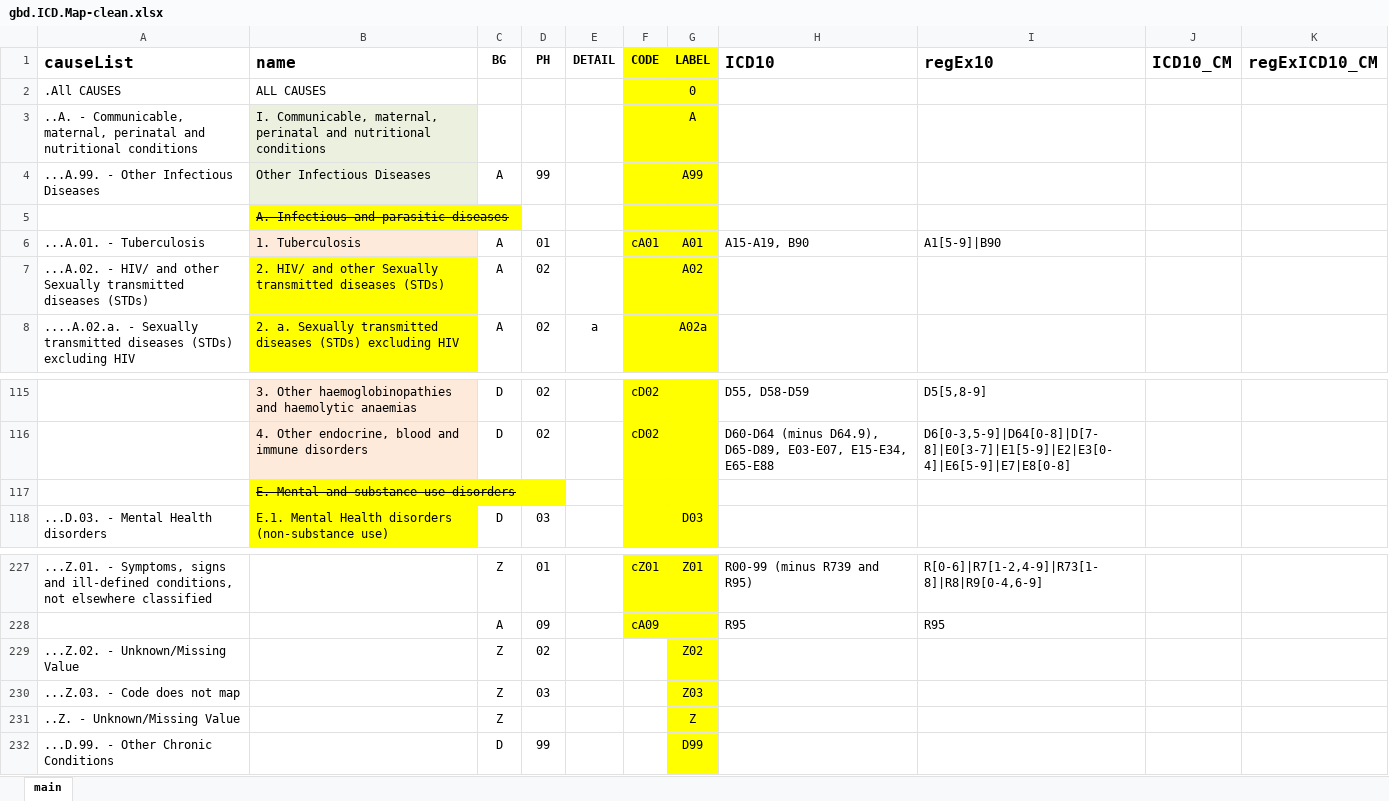
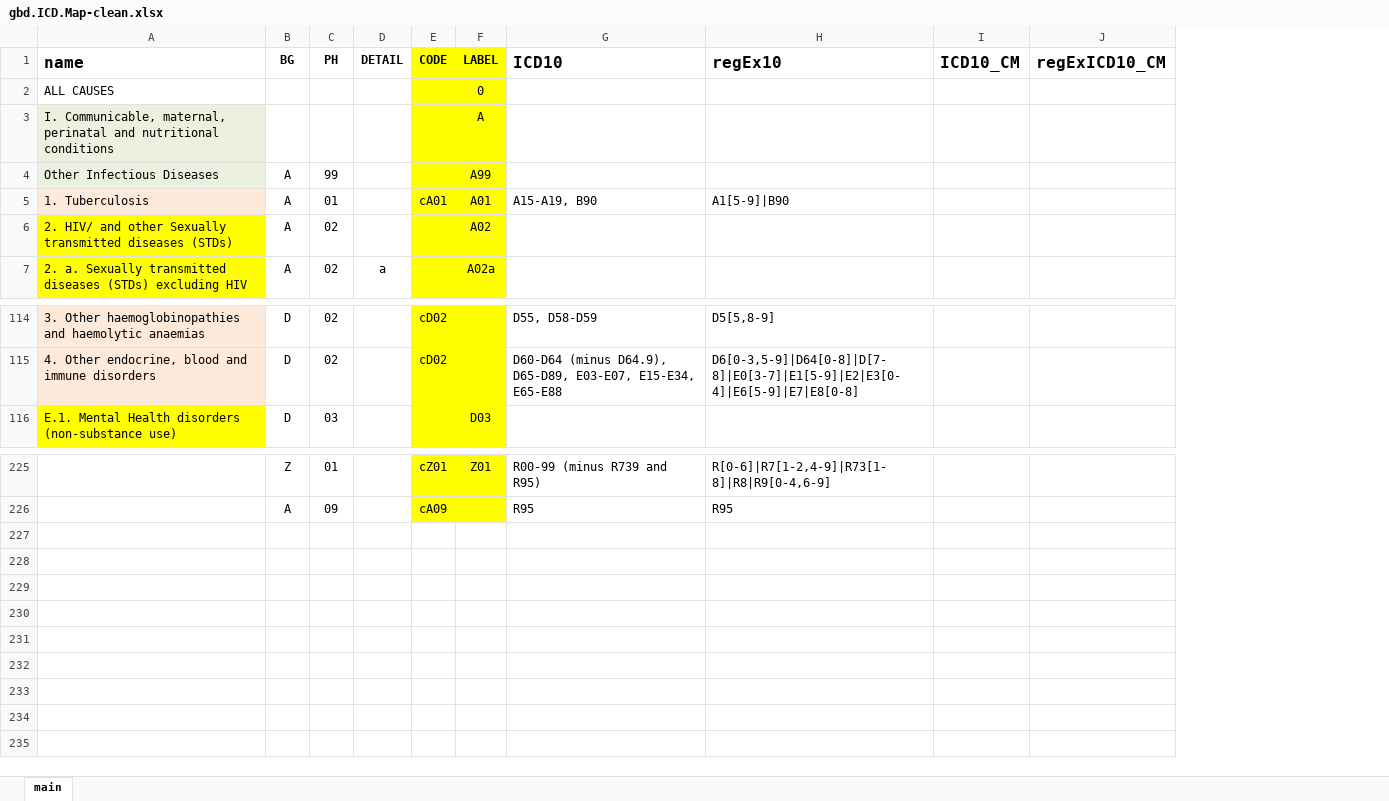
Before and after one commit to mcSamuelDataSci/CACommunityBurden, an Excel workbook: myCBD/myInfo/gbd.ICD.Map-clean.xlsx, sheet main, drawn as a sheet; only a part is shown, gaps mark what is left out; values as stored, in another font and other column widths than the file's, no borders; removed rows and columns are numbered as before the commit, all else as after; the diff names each change by its address in the sheet, - before the commit and + after, or states it on an @@ line.

```diff
--- a/myCBD/myInfo/gbd.ICD.Map-clean.xlsx (sheet main)
+++ b/myCBD/myInfo/gbd.ICD.Map-clean.xlsx (sheet main)
-column A (causeList), rows 2-4: .All CAUSES | ..A. - Communicable, maternal, perinatal and nutritional conditions | ...A.99. - Other Infectious Diseases; rows 6-8: ...A.01. - Tuberculosis | ...A.02. - HIV/ and other Sexually transmitted diseases (STDs) | ....A.02.a. - Sexually transmitted diseases (STDs) excluding HIV; row 118: ...D.03. - Mental Health disorders; row 227: ...Z.01. - Symptoms, signs and ill-defined conditions, not elsewhere classified
-row 5:  | A. Infectious and parasitic diseases
-row 117:  | E. Mental and substance use disorders
-row 229: ...Z.02. - Unknown/Missing Value |  | Z | 02 |  |  | Z02
-row 230: ...Z.03. - Code does not map |  | Z | 03 |  |  | Z03
-row 231: ..Z. - Unknown/Missing Value |  | Z |  |  |  | Z
-row 232: ...D.99. - Other Chronic Conditions |  | D | 99 |  |  | D99
```
Also changed, not shown: formulas that keep their value, 1 other file.
